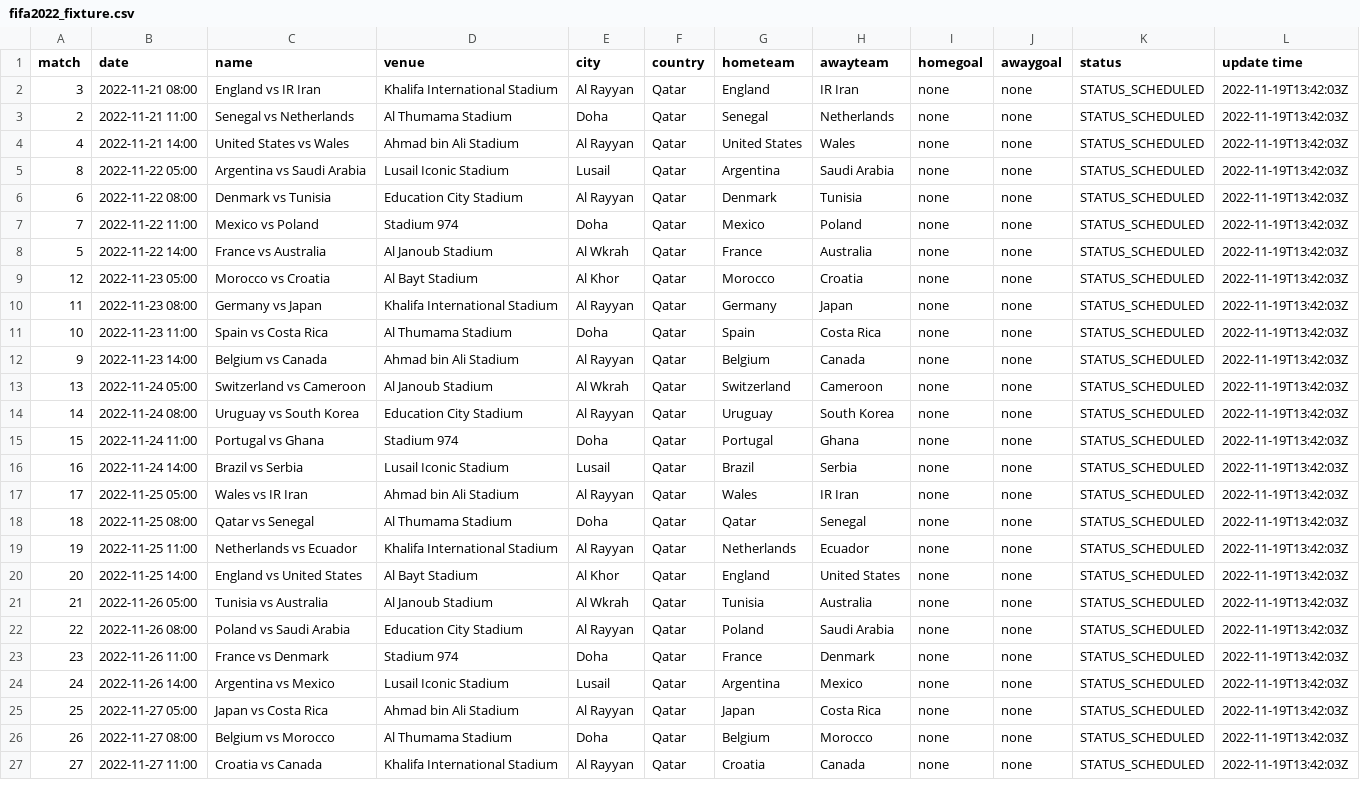
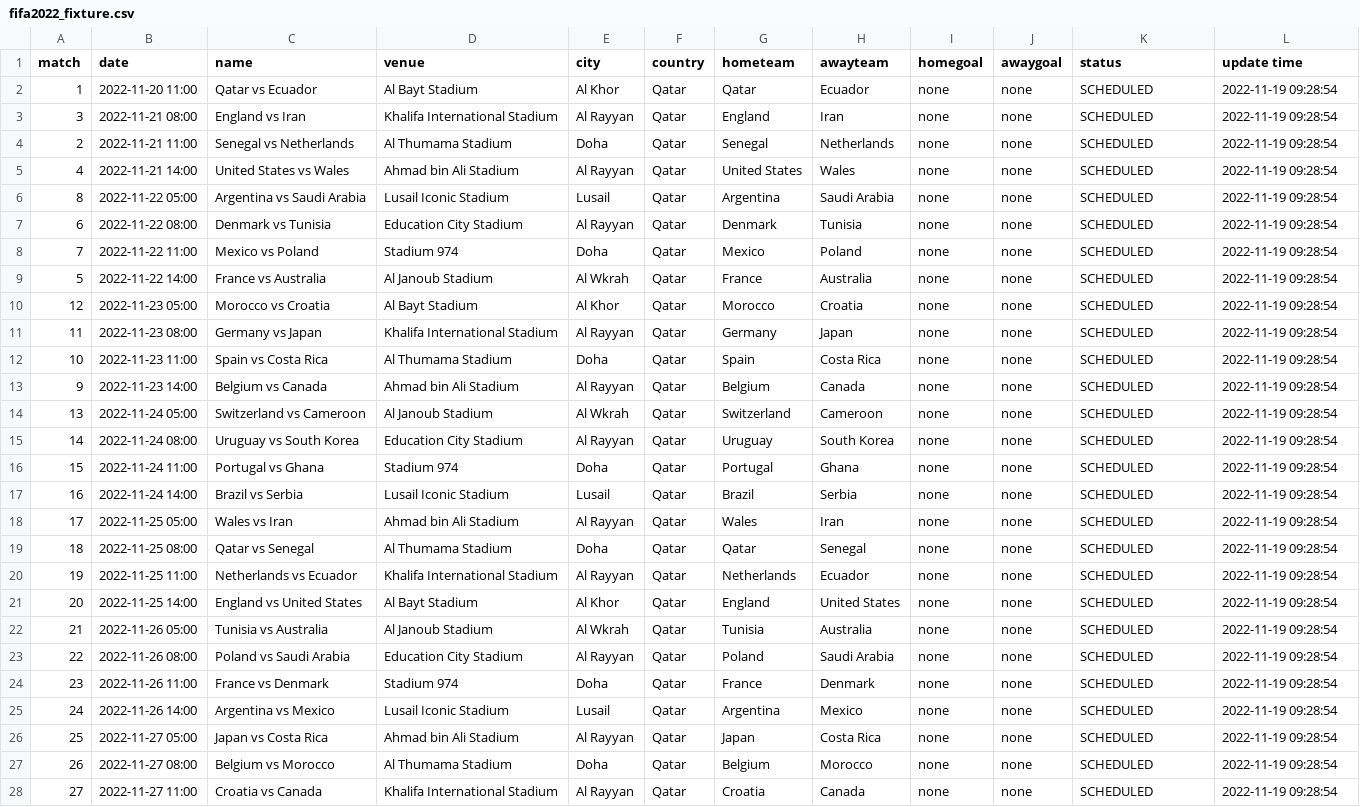
Before and after one commit to excel4soccer/FIFA2022_WC, a CSV file: fifa2022_fixture.csv, drawn as a sheet; only a part is shown; addresses are those after the commit; the diff covers the shown part only; the diff names each change by its address in the sheet, - before the commit and + after, or states it on an @@ line.

Commit message:
commit 2022-11-19 09:28:54

```diff
--- a/fifa2022_fixture.csv
+++ b/fifa2022_fixture.csv
+row 2: 1 | 2022-11-20 11:00 | Qatar vs Ecuador | Al Bayt Stadium | Al Khor | Qatar | Qatar | Ecuador | none | none | SCHEDULED | 2022-11-19 09:28:54
-C3 (name): England vs IR Iran
+C3 (name): England vs Iran
-H3 (awayteam): IR Iran
+H3 (awayteam): Iran
-K3:K28 (status): STATUS_SCHEDULED
+K3:K28 (status): SCHEDULED
-L3:L28 (update time): 2022-11-19T13:42:03Z
+L3:L28 (update time): 2022-11-19 09:28:54
-C18 (name): Wales vs IR Iran
+C18 (name): Wales vs Iran
-H18 (awayteam): IR Iran
+H18 (awayteam): Iran
```
Also changed, not shown: 76 edited cells elsewhere in this file.
